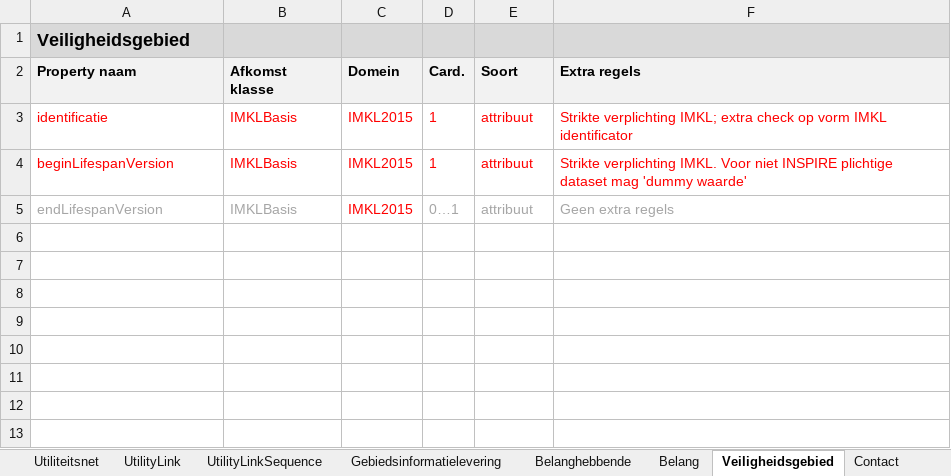
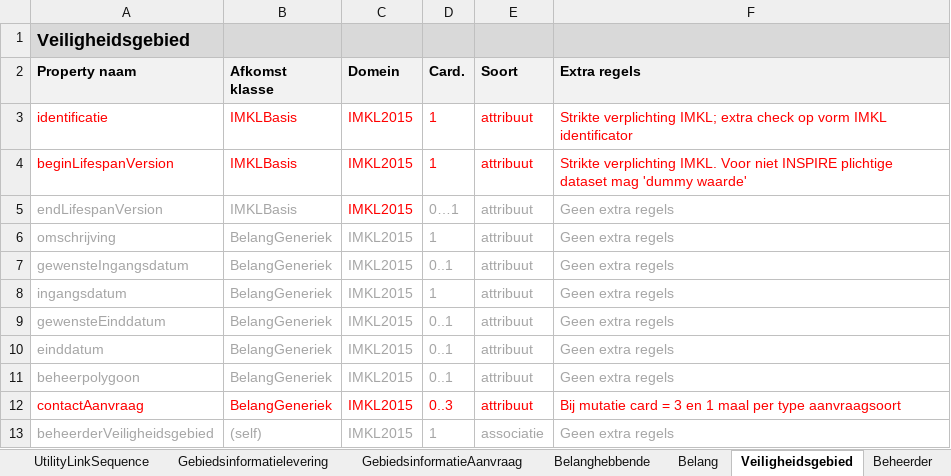
Before and after one commit to Geonovum/imkl2015-review, an Excel workbook: 2. objectcatalogus/IMKL2015 v 1.2ec_object-attributen-ExtraRegels.xlsx, sheet Veiligheidsgebied, drawn as a sheet; values as stored, in another font and other column widths than the file's, no borders; the diff names each change by its address in the sheet, - before the commit and + after, or states it on an @@ line.

Commit message:
Extra regels bijgewerkt

```diff
--- a/2. objectcatalogus/IMKL2015 v 1.2ec_object-attributen-ExtraRegels.xlsx (sheet Veiligheidsgebied)
+++ b/2. objectcatalogus/IMKL2015 v 1.2ec_object-attributen-ExtraRegels.xlsx (sheet Veiligheidsgebied)
-sheet tab: Contact
+sheet tab: Beheerder
+sheet tab: GebiedsinformatieAanvraag
+row 6: omschrijving | BelangGeneriek | IMKL2015 | 1 | attribuut | Geen extra regels
+row 7: gewensteIngangsdatum | BelangGeneriek | IMKL2015 | 0..1 | attribuut | Geen extra regels
+row 8: ingangsdatum | BelangGeneriek | IMKL2015 | 1 | attribuut | Geen extra regels
+row 9: gewensteEinddatum | BelangGeneriek | IMKL2015 | 0..1 | attribuut | Geen extra regels
+row 10: einddatum | BelangGeneriek | IMKL2015 | 0..1 | attribuut | Geen extra regels
+row 11: beheerpolygoon | BelangGeneriek | IMKL2015 | 0..1 | attribuut | Geen extra regels
+row 12: contactAanvraag | BelangGeneriek | IMKL2015 | 0..3 | attribuut | Bij mutatie card = 3 en 1 maal per type aanvraagsoort
+row 13: beheerderVeiligheidsgebied | (self) | IMKL2015 | 1 | associatie | Geen extra regels
```
Also changed, not shown: sheet Belang, sheet Beheerder, other sheet tabs, 1 other file.
